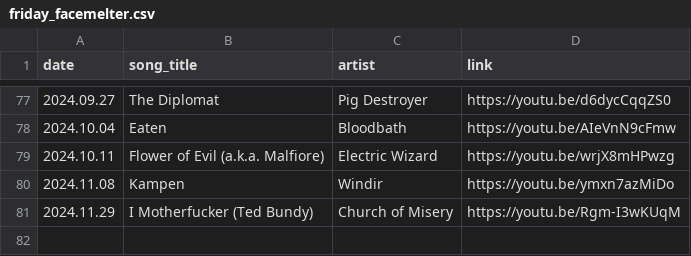
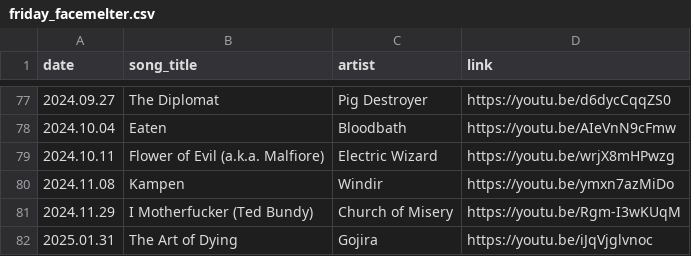
Before and after one commit to thomasjdelaney/Friday-Facemelters, a CSV file: friday_facemelter.csv, drawn as a sheet; only a part is shown, gaps mark what is left out.

Commit message:
Update friday_facemelter.csv
added another record

```diff
--- a/friday_facemelter.csv
+++ b/friday_facemelter.csv
@@ -81 +81,2 @@ date,song_title,artist,link
 2024.11.29,I Motherfucker (Ted Bundy),Church of Misery,https://youtu.be/Rgm-I3wKUqM
+2025.01.31,The Art of Dying,Gojira,https://youtu.be/iJqVjglvnoc
```
